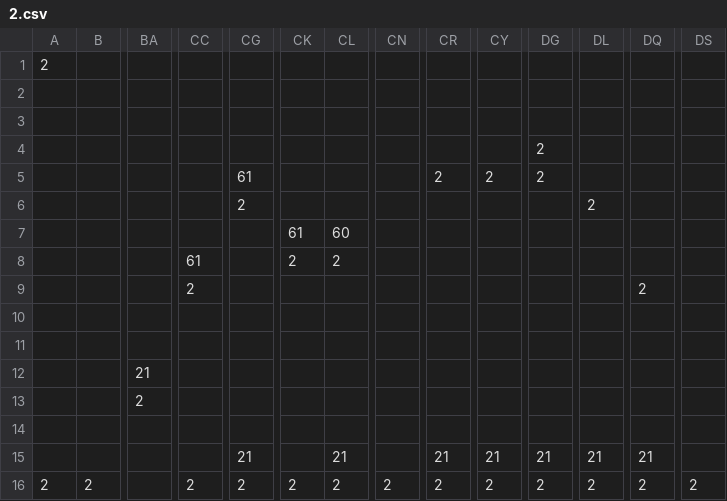
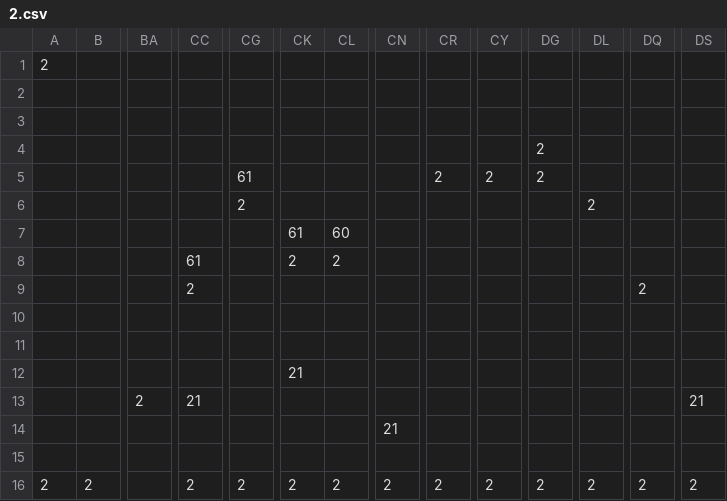
Before and after one commit to MatttNguyen/cs102, a CSV file: data/levels/2.csv, drawn as a sheet; only a part is shown, gaps mark what is left out; removed rows and columns are numbered as before the commit, all else as after; rows hold the shown columns only; the diff names each change by its address in the sheet, - before the commit and + after, or states it on an @@ line.

```diff
--- a/data/levels/2.csv
+++ b/data/levels/2.csv
-row 11: (empty)
+row 11: (empty)
-BA12: 21
+BA12: (empty)
-CK12: (empty)
+CK12: 21
-CC13: (empty)
+CC13: 21
-DS13: (empty)
+DS13: 21
-CN14: (empty)
+CN14: 21
-CG15: 21
+CG15: (empty)
-CL15: 21
+CL15: (empty)
-CR15: 21
+CR15: (empty)
-CY15: 21
+CY15: (empty)
-DG15: 21
+DG15: (empty)
-DL15: 21
+DL15: (empty)
-DQ15: 21
+DQ15: (empty)
```
Also changed, not shown: data/levels/3.csv, 23 other files.
